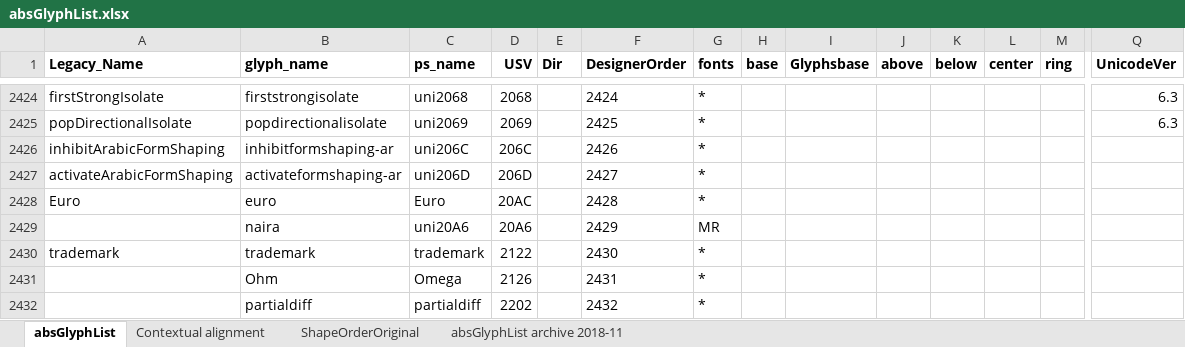
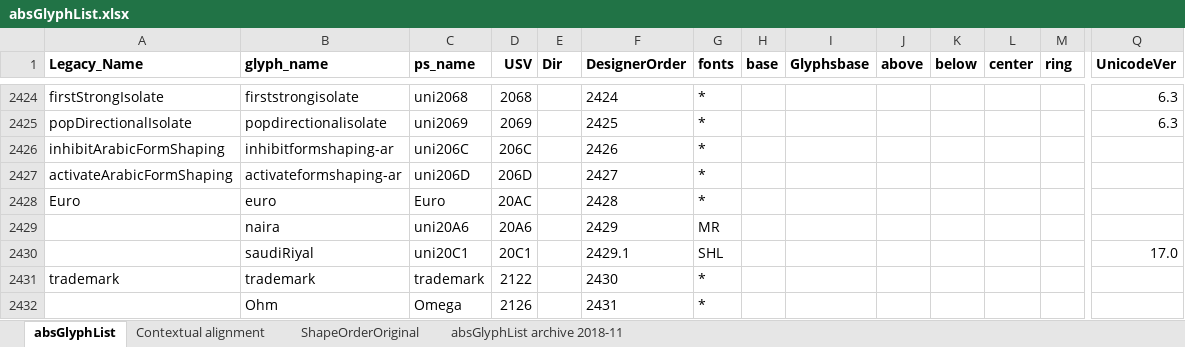
Before and after one commit to silnrsi/font-arab-tools, an Excel workbook: absGlyphList/absGlyphList.xlsx, sheet absGlyphList, drawn as a sheet; only a part is shown, gaps mark what is left out; the shorter side is filled out with more unchanged rows; values as stored, in another font and other column widths than the file's, no borders; charts and pictures not drawn; rows hold the shown columns only; the diff names each change by its address in the sheet, - before the commit and + after, or states it on an @@ line.

Commit message:
[ABS-3194] Add Saudi Riyal to glyph list.

```diff
--- a/absGlyphList/absGlyphList.xlsx (sheet absGlyphList)
+++ b/absGlyphList/absGlyphList.xlsx (sheet absGlyphList)
+row 2430:  | saudiRiyal | uni20C1 | 20C1 |  | 2429.1 | SHL |  |  |  |  |  |  | 17.0
```
Also changed, not shown: 1 other file.
